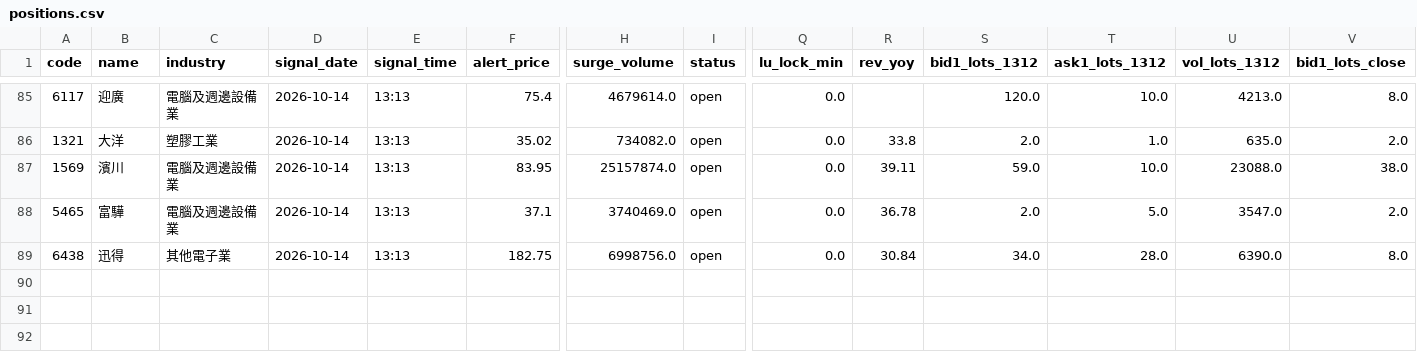
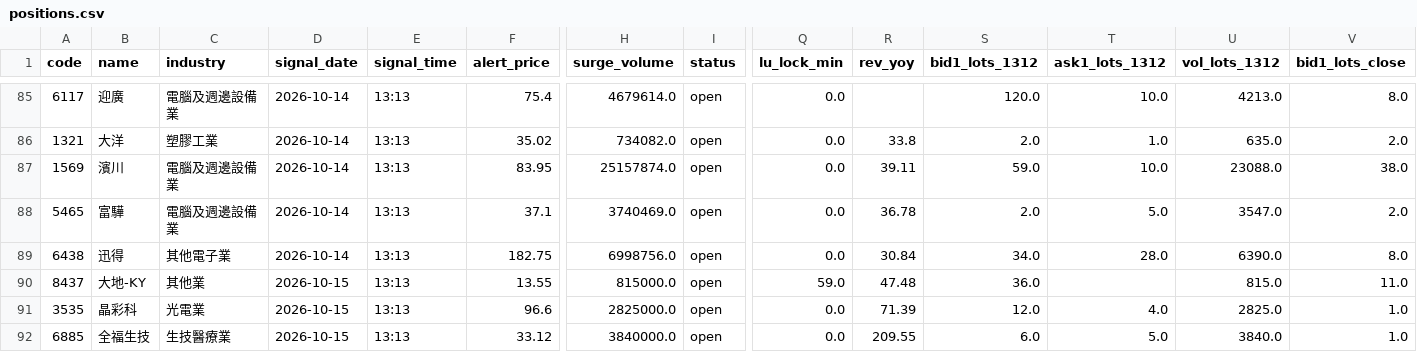
Before and after one commit to stevenhsiehsheng-ctrl/tw-stock-screener, a CSV file: data/positions.csv, drawn as a sheet; only a part is shown, gaps mark what is left out; rows hold the shown columns only; the diff names each change by its address in the sheet, - before the commit and + after, or states it on an @@ line.

```diff
--- a/data/positions.csv
+++ b/data/positions.csv
+row 90: 8437 | 大地-KY | 其他業 | 2026-10-15 | 13:13 | 13.55 | 815000.0 | open | 59.0 | 47.48 | 36.0 |  | 815.0 | 11.0
+row 91: 3535 | 晶彩科 | 光電業 | 2026-10-15 | 13:13 | 96.6 | 2825000.0 | open | 0.0 | 71.39 | 12.0 | 4.0 | 2825.0 | 1.0
+row 92: 6885 | 全福生技 | 生技醫療業 | 2026-10-15 | 13:13 | 33.12 | 3840000.0 | open | 0.0 | 209.55 | 6.0 | 5.0 | 3840.0 | 1.0
```
Also changed, not shown: 11 other files.
